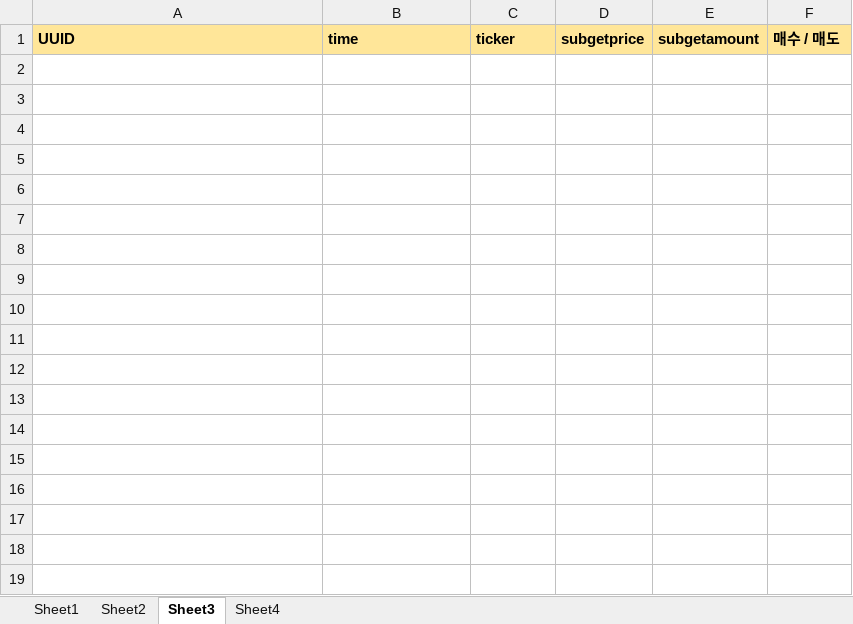
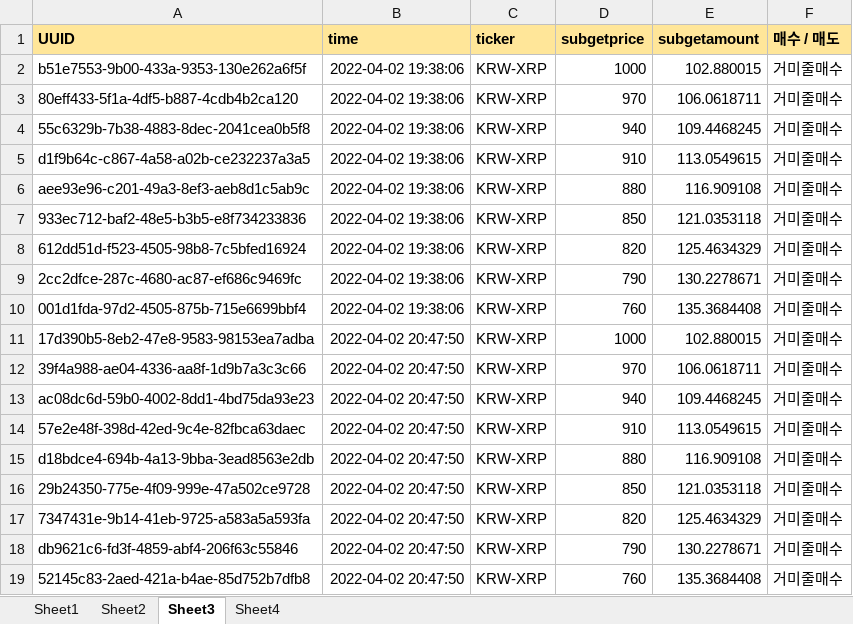
Before and after one commit to kkuho/pracgtice, an Excel workbook: upbitRecord.xlsx, sheet Sheet3, drawn as a sheet; values as stored, in another font and other column widths than the file's, no borders; the diff names each change by its address in the sheet, - before the commit and + after, or states it on an @@ line.

```diff
--- a/upbitRecord.xlsx (sheet Sheet3)
+++ b/upbitRecord.xlsx (sheet Sheet3)
+row 2: b51e7553-9b00-433a-9353-130e262a6f5f | 2022-04-02 19:38:06 | KRW-XRP | 1000 | 102.880015 | 거미줄매수
+row 3: 80eff433-5f1a-4df5-b887-4cdb4b2ca120 | 2022-04-02 19:38:06 | KRW-XRP | 970 | 106.0618711 | 거미줄매수
+row 4: 55c6329b-7b38-4883-8dec-2041cea0b5f8 | 2022-04-02 19:38:06 | KRW-XRP | 940 | 109.4468245 | 거미줄매수
+row 5: d1f9b64c-c867-4a58-a02b-ce232237a3a5 | 2022-04-02 19:38:06 | KRW-XRP | 910 | 113.0549615 | 거미줄매수
+row 6: aee93e96-c201-49a3-8ef3-aeb8d1c5ab9c | 2022-04-02 19:38:06 | KRW-XRP | 880 | 116.909108 | 거미줄매수
+row 7: 933ec712-baf2-48e5-b3b5-e8f734233836 | 2022-04-02 19:38:06 | KRW-XRP | 850 | 121.0353118 | 거미줄매수
+row 8: 612dd51d-f523-4505-98b8-7c5bfed16924 | 2022-04-02 19:38:06 | KRW-XRP | 820 | 125.4634329 | 거미줄매수
+row 9: 2cc2dfce-287c-4680-ac87-ef686c9469fc | 2022-04-02 19:38:06 | KRW-XRP | 790 | 130.2278671 | 거미줄매수
+row 10: 001d1fda-97d2-4505-875b-715e6699bbf4 | 2022-04-02 19:38:06 | KRW-XRP | 760 | 135.3684408 | 거미줄매수
+row 11: 17d390b5-8eb2-47e8-9583-98153ea7adba | 2022-04-02 20:47:50 | KRW-XRP | 1000 | 102.880015 | 거미줄매수
+row 12: 39f4a988-ae04-4336-aa8f-1d9b7a3c3c66 | 2022-04-02 20:47:50 | KRW-XRP | 970 | 106.0618711 | 거미줄매수
+row 13: ac08dc6d-59b0-4002-8dd1-4bd75da93e23 | 2022-04-02 20:47:50 | KRW-XRP | 940 | 109.4468245 | 거미줄매수
+row 14: 57e2e48f-398d-42ed-9c4e-82fbca63daec | 2022-04-02 20:47:50 | KRW-XRP | 910 | 113.0549615 | 거미줄매수
+row 15: d18bdce4-694b-4a13-9bba-3ead8563e2db | 2022-04-02 20:47:50 | KRW-XRP | 880 | 116.909108 | 거미줄매수
+row 16: 29b24350-775e-4f09-999e-47a502ce9728 | 2022-04-02 20:47:50 | KRW-XRP | 850 | 121.0353118 | 거미줄매수
+row 17: 7347431e-9b14-41eb-9725-a583a5a593fa | 2022-04-02 20:47:50 | KRW-XRP | 820 | 125.4634329 | 거미줄매수
+row 18: db9621c6-fd3f-4859-abf4-206f63c55846 | 2022-04-02 20:47:50 | KRW-XRP | 790 | 130.2278671 | 거미줄매수
+row 19: 52145c83-2aed-421a-b4ae-85d752b7dfb8 | 2022-04-02 20:47:50 | KRW-XRP | 760 | 135.3684408 | 거미줄매수
```
Also changed, not shown: sheet Sheet1, sheet Sheet2, sheet Sheet4, 2 other files.
